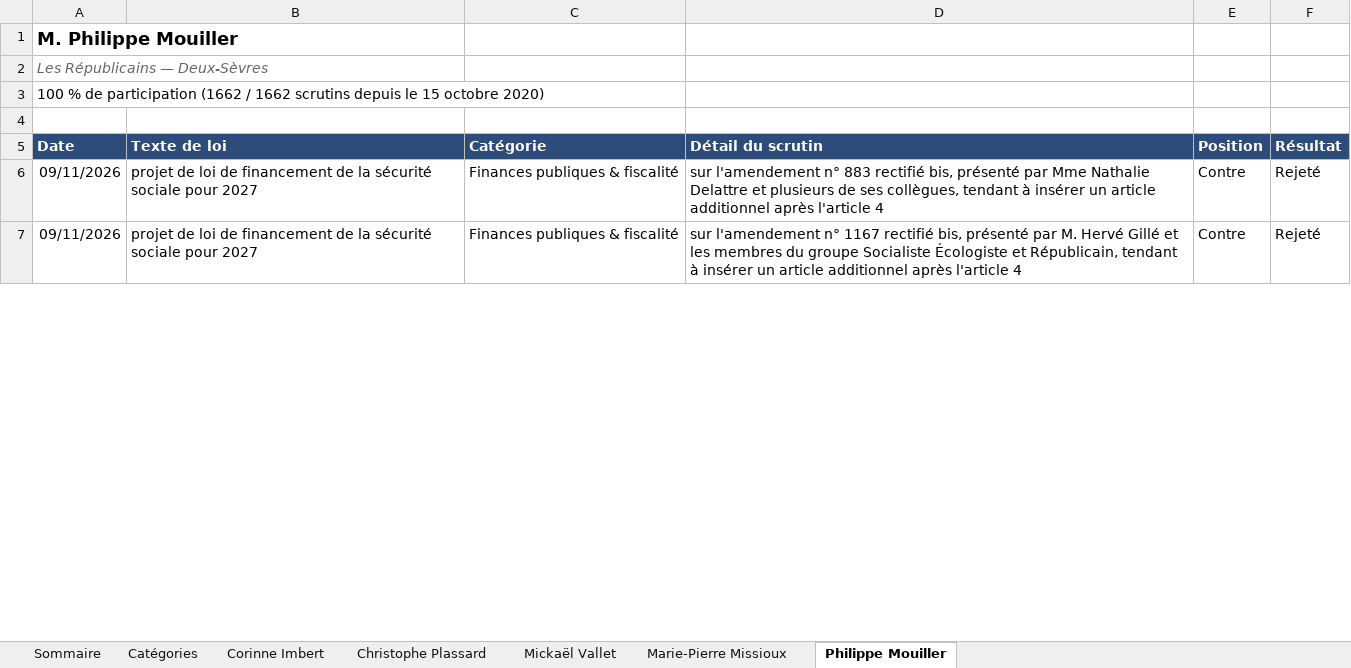
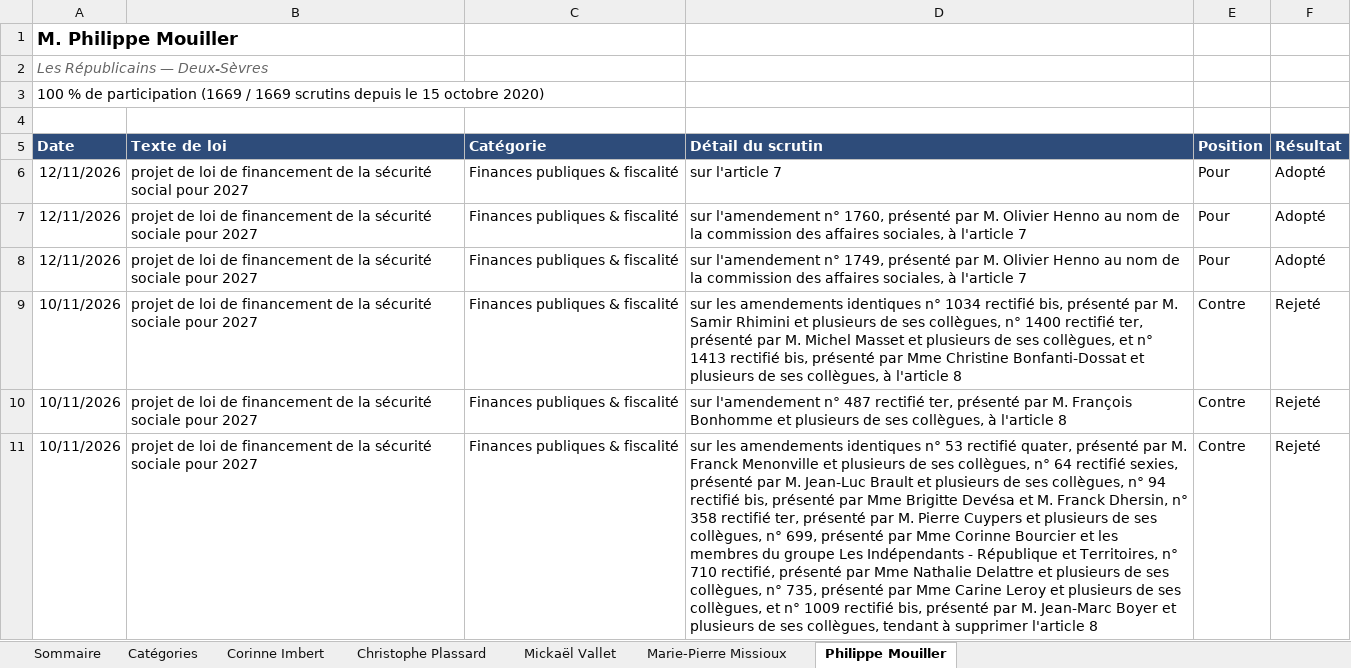
Before and after one commit to Biguhuh/votes_parlementaires, an Excel workbook: docs/index-senateurs.xlsx, sheet Philippe Mouiller, drawn as a sheet; only a part is shown; values as stored, in another font and other column widths than the file's, no borders; table styles not drawn; addresses are those after the commit; the diff covers the shown part only; the diff names each change by its address in the sheet, - before the commit and + after, or states it on an @@ line.

```diff
--- a/docs/index-senateurs.xlsx (sheet Philippe Mouiller)
+++ b/docs/index-senateurs.xlsx (sheet Philippe Mouiller)
-A3 (Date): …de participation (1662 / 1662 scrutins depuis…
+A3 (Date): …de participation (1669 / 1669 scrutins depuis…
+row 6: 12/11/2026 | projet de loi de financement de la sécurité social pour 2027 | Finances publiques & fiscalité | sur l'article 7 | Pour | Adopté
+row 7: 12/11/2026 | projet de loi de financement de la sécurité sociale pour 2027 | Finances publiques & fiscalité | sur l'amendement n° 1760, présenté par M. Olivier Henno au nom de la commission des affaires sociales, à l'article 7 | Pour | Adopté
+row 8: 12/11/2026 | projet de loi de financement de la sécurité sociale pour 2027 | Finances publiques & fiscalité | sur l'amendement n° 1749, présenté par M. Olivier Henno au nom de la commission des affaires sociales, à l'article 7 | Pour | Adopté
+row 9: 10/11/2026 | projet de loi de financement de la sécurité sociale pour 2027 | Finances publiques & fiscalité | sur les amendements identiques n° 1034 rectifié bis, présenté par M. Samir Rhimini et plusieurs de ses collègues, n° 1400 rectifié ter, présenté par M. Michel Masset et plusieurs de ses collègues, et n° 1413 rectifié bis, présenté par Mme Christine Bonfanti-Dossat et plusieurs de ses collègues, à l'article 8 | Contre | Rejeté
-A10:A11 (Date): 09/11/2026
+A10:A11 (Date): 10/11/2026
-D10 (Détail du scrutin): …l'amendement n° 883 rectifié bis, présenté par Mme Nathalie Delattre et plusieurs de ses collègues, tendant à insérer un article additionnel après l'article 4
+D10 (Détail du scrutin): …l'amendement n° 487 rectifié ter, présenté par M. François Bonhomme et plusieurs de ses collègues, à l'article 8
-D11 (Détail du scrutin): sur l'amendement n° 1167 rectifié bis, présenté par M. Hervé Gillé et les membres du groupe Socialiste Écologiste et Républicain, tendant à insérer un article additionnel après l'article 4
+D11 (Détail du scrutin): sur les amendements identiques n° 53 rectifié quater, présenté par M. Franck Menonville et plusieurs de ses collègues, n° 64 rectifié sexies, présenté par M. Jean-Luc Brault et plusieurs de ses collègues, n° 94 rectifié bis, présenté par Mme Brigitte Devésa et M. Franck Dhersin, n° 358 rectifié ter, présenté par M. Pierre Cuypers et plusieurs de ses collègues, n° 699, présenté par Mme Corinne Bourcier et les membres du groupe Les Indépendants - République et Territoires, n° 710 rectifié, présenté par Mme Nathalie Delattre et plusieurs de ses collègues, n° 735, présenté par Mme Carine Leroy et plusieurs de ses collègues, et n° 1009 rectifié bis, présenté par M. Jean-Marc Boyer et plusieurs de ses collègues, tendant à supprimer l'article 8
```
Also changed, not shown: 3 added rows, 290 moved rows and 5 edited cells elsewhere in this sheet, sheet Mickaël Vallet, sheet Corinne Imbert, sheet Christophe Plassard, sheet Marie-Pierre Missioux, sheet Sommaire, docs/index-deputes.xlsx, 5 other files.
